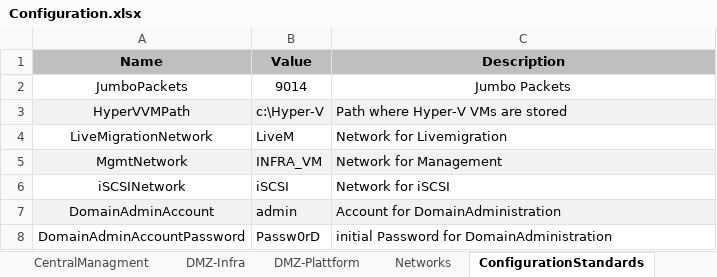
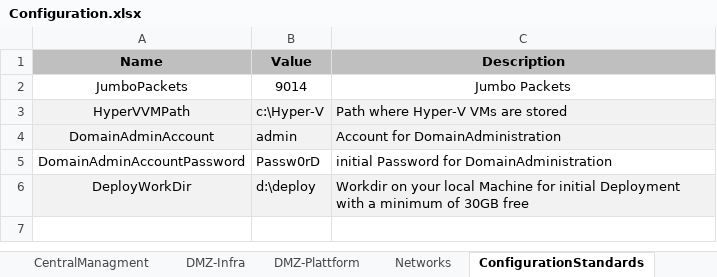
Before and after one commit to VOP556/create-lab, an Excel workbook: Configuration.xlsx, sheet ConfigurationStandards, drawn as a sheet; values as stored, in another font and other column widths than the file's, no borders; removed rows and columns are numbered as before the commit, all else as after; the diff names each change by its address in the sheet, - before the commit and + after, or states it on an @@ line.

Commit message:
DummyData, implemented getConfigurationData

```diff
--- a/Configuration.xlsx (sheet ConfigurationStandards)
+++ b/Configuration.xlsx (sheet ConfigurationStandards)
-row 4: LiveMigrationNetwork | LiveM | Network for Livemigration
-row 5: MgmtNetwork | INFRA_VM | Network for Management
-row 6: iSCSINetwork | iSCSI | Network for iSCSI
+row 6: DeployWorkDir | d:\deploy | Workdir on your local Machine for initial Deployment with a minimum of 30GB free
```
Also changed, not shown: sheet CentralManagment, sheet Networks, sheet SA-Infra, sheet DMZ-Infra, sheet SA-Plattform, sheet DMZ-Plattform, hidden cells, 2 other files.
